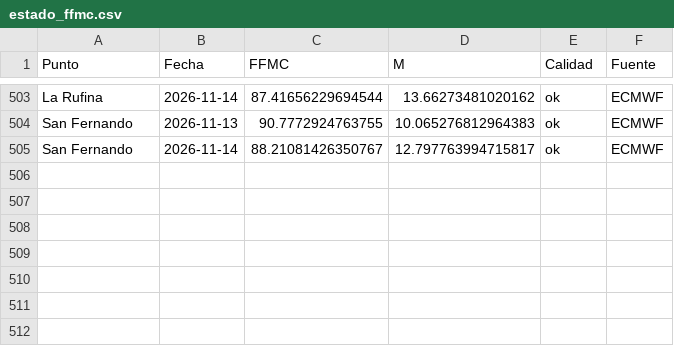
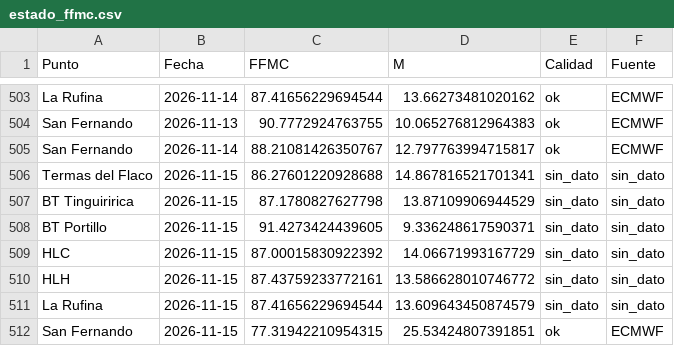
Before and after one commit to robleiva/BotonRojoTE, a CSV file: historico/estado_ffmc.csv, drawn as a sheet; only a part is shown, gaps mark what is left out.

```diff
--- a/historico/estado_ffmc.csv
+++ b/historico/estado_ffmc.csv
@@ -505 +505,8 @@ San Fernando,2026-11-13,90.7772924763755,10.065276812964383,ok,ECMWF
 San Fernando,2026-11-14,88.21081426350767,12.797763994715817,ok,ECMWF
+Termas del Flaco,2026-11-15,86.27601220928688,14.867816521701341,sin_dato,sin_dato
+BT Tinguiririca,2026-11-15,87.1780827627798,13.87109906944529,sin_dato,sin_dato
+BT Portillo,2026-11-15,91.4273424439605,9.336248617590371,sin_dato,sin_dato
+HLC,2026-11-15,87.00015830922392,14.06671993167729,sin_dato,sin_dato
+HLH,2026-11-15,87.43759233772161,13.586628010746772,sin_dato,sin_dato
+La Rufina,2026-11-15,87.41656229694544,13.609643450874579,sin_dato,sin_dato
+San Fernando,2026-11-15,77.31942210954315,25.53424807391851,ok,ECMWF
```
Also changed, not shown: historico/clima_pronostico.csv, historico/clima_registrado.csv, 3 other files.
